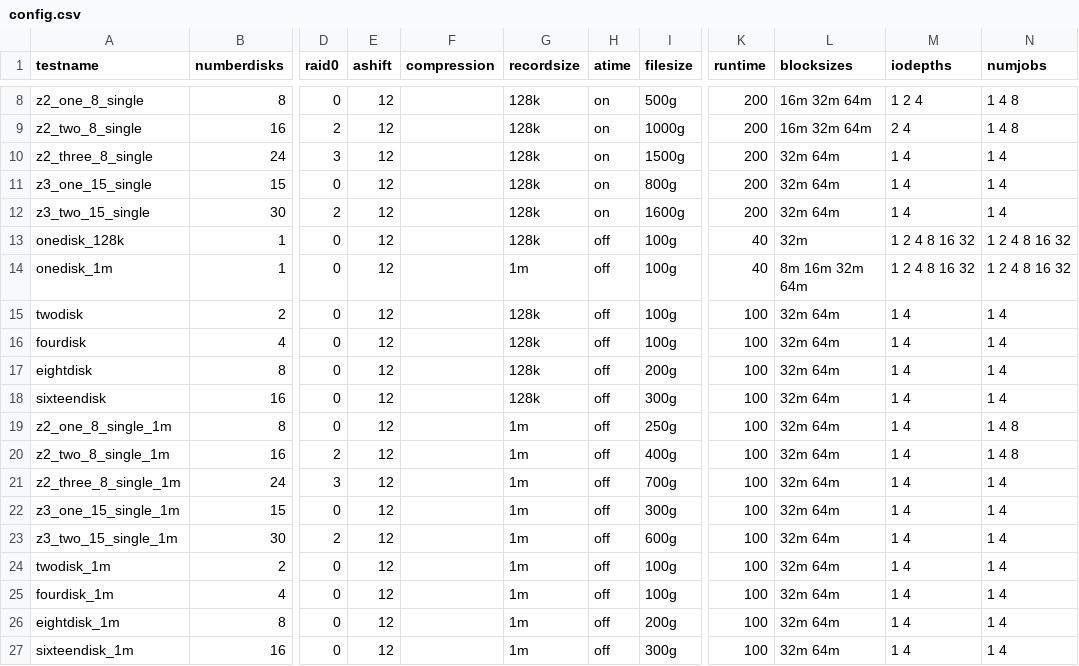
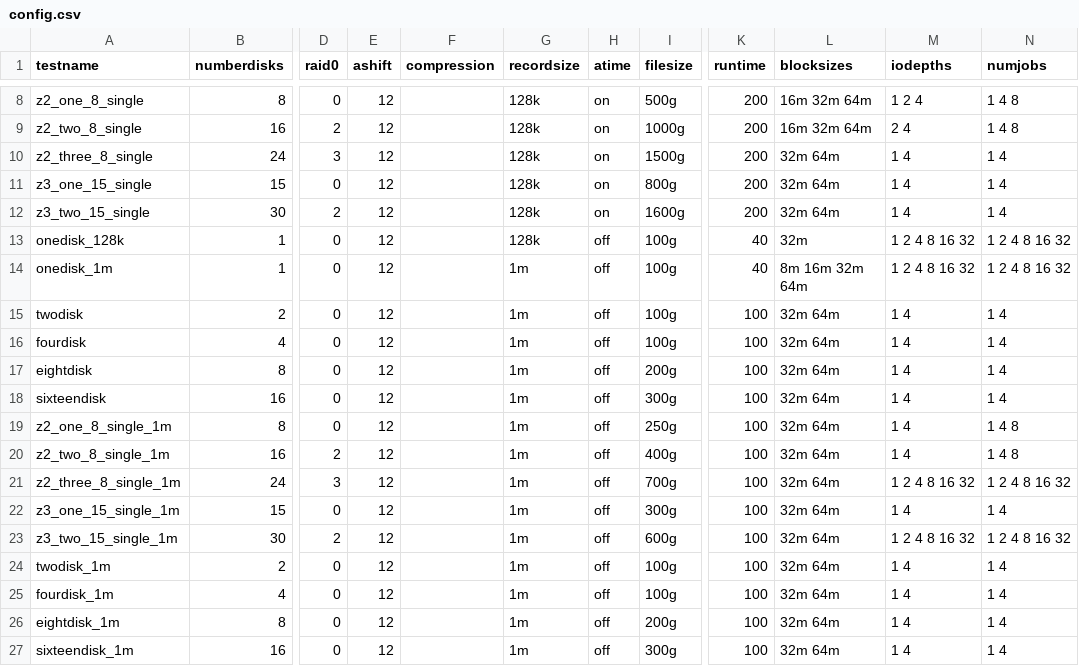
Before and after one commit to botkevin/zfslustrefiotest, a CSV file: config.csv, drawn as a sheet; only a part is shown, gaps mark what is left out; the diff names each change by its address in the sheet, - before the commit and + after, or states it on an @@ line.

```diff
--- a/config.csv
+++ b/config.csv
-G15:G18 (recordsize): 128k
+G15:G18 (recordsize): 1m
-M21 (iodepths): 1 4
+M21 (iodepths): 1 2 4 8 16 32
-N21 (numjobs): 1 4
+N21 (numjobs): 1 2 4 8 16 32
-M23 (iodepths): 1 4
+M23 (iodepths): 1 2 4 8 16 32
-N23 (numjobs): 1 4
+N23 (numjobs): 1 2 4 8 16 32
```
Also changed, not shown: 2 other files.
